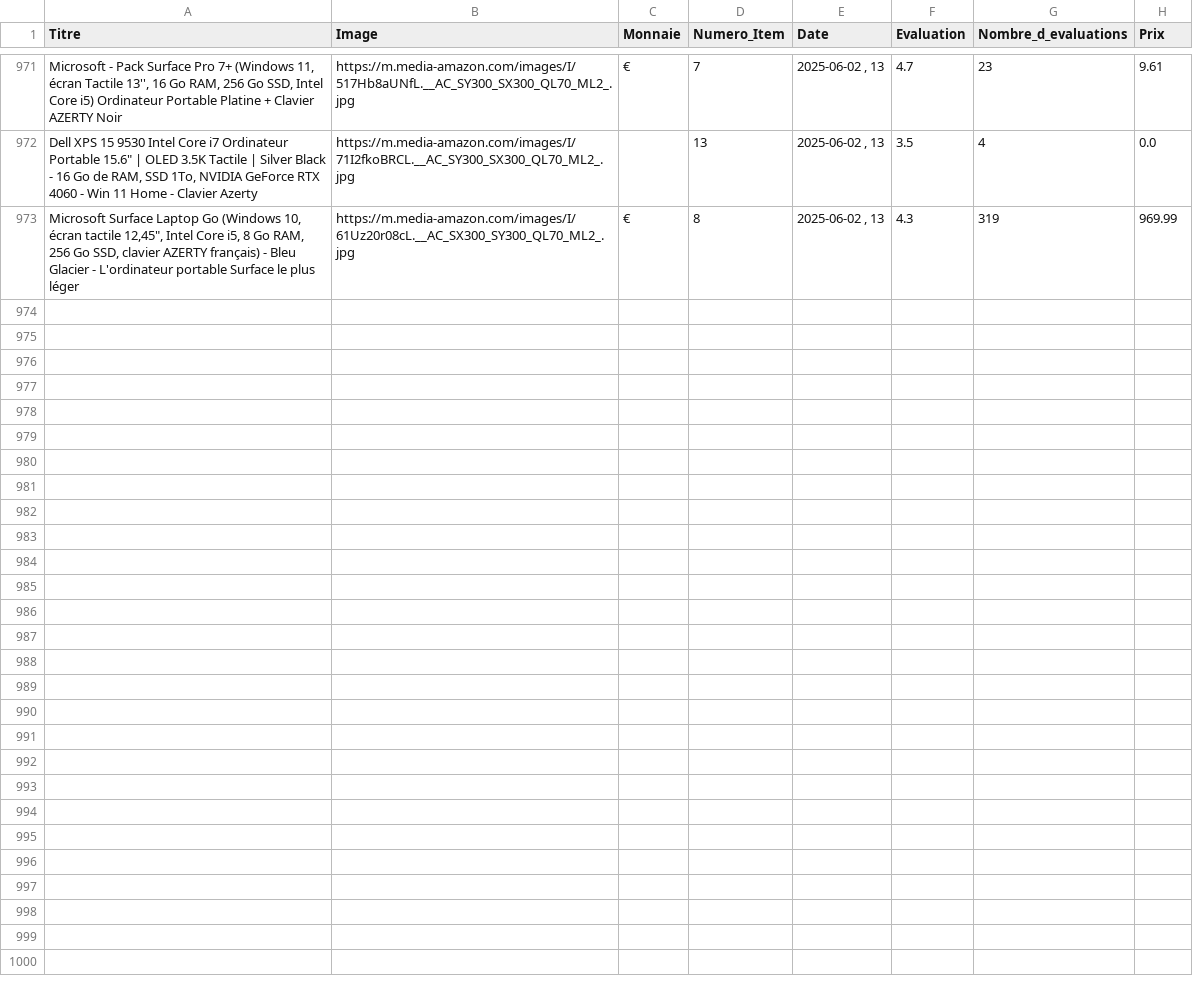
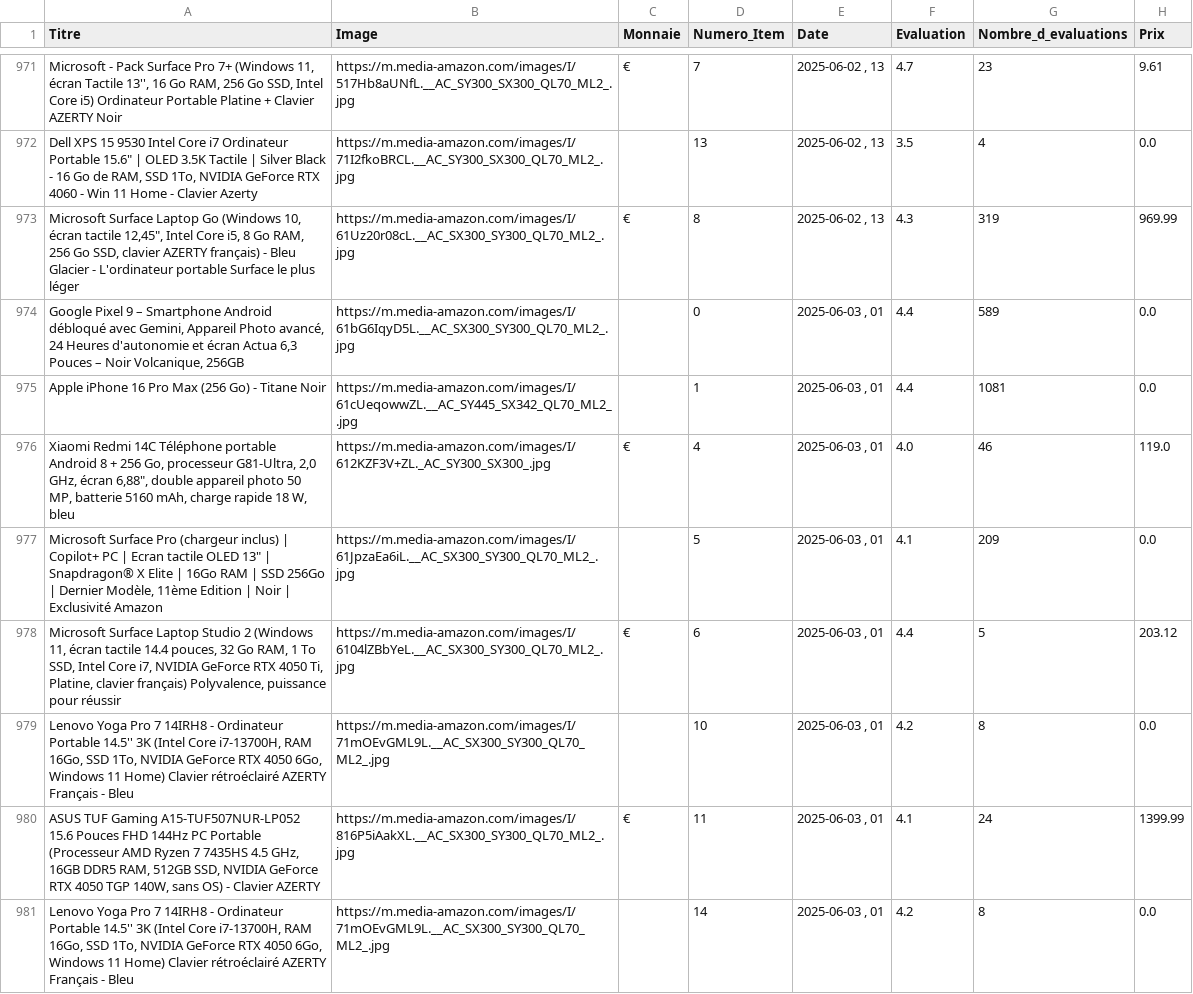
Before and after one commit to User510991/WebscrapAmazon_project, a CSV file: amazon_products.csv, drawn as a sheet; only a part is shown, gaps mark what is left out.

```diff
--- a/amazon_products.csv
+++ b/amazon_products.csv
@@ -973 +973,9 @@
 "Microsoft Surface Laptop Go (Windows 10, écran tactile 12,45"", Intel Core i5, 8 Go RAM, 256 Go SSD, clavier AZERTY français) - Bleu Glacier - L'ordinateur portable Surface le plus léger","https://m.media-amazon.com/images/I/61Uz20r08cL.__AC_SX300_SY300_QL70_ML2_.jpg","€",8,"2025-06-02 , 13",4.3,319,969.99
+"Google Pixel 9 – Smartphone Android débloqué avec Gemini, Appareil Photo avancé, 24 Heures d'autonomie et écran Actua 6,3 Pouces – Noir Volcanique, 256GB","https://m.media-amazon.com/images/I/61bG6IqyD5L.__AC_SX300_SY300_QL70_ML2_.jpg","",0,"2025-06-03 , 01",4.4,589,0.0
+"Apple iPhone 16 Pro Max (256 Go) - Titane Noir","https://m.media-amazon.com/images/I/61cUeqowwZL.__AC_SY445_SX342_QL70_ML2_.jpg","",1,"2025-06-03 , 01",4.4,1081,0.0
+"Xiaomi Redmi 14C Téléphone portable Android 8 + 256 Go, processeur G81-Ultra, 2,0 GHz, écran 6,88"", double appareil photo 50 MP, batterie 5160 mAh, charge rapide 18 W, bleu","https://m.media-amazon.com/images/I/612KZF3V+ZL._AC_SY300_SX300_.jpg","€",4,"2025-06-03 , 01",4.0,46,119.0
+"Microsoft Surface Pro (chargeur inclus) | Copilot+ PC | Ecran tactile OLED 13"" | Snapdragon® X Elite | 16Go RAM | SSD 256Go | Dernier Modèle, 11ème Edition | Noir | Exclusivité Amazon","https://m.media-amazon.com/images/I/61JpzaEa6iL.__AC_SX300_SY300_QL70_ML2_.jpg","",5,"2025-06-03 , 01",4.1,209,0.0
+"Microsoft Surface Laptop Studio 2 (Windows 11, écran tactile 14.4 pouces, 32 Go RAM, 1 To SSD, Intel Core i7, NVIDIA GeForce RTX 4050 Ti, Platine, clavier français) Polyvalence, puissance pour réussir","https://m.media-amazon.com/images/I/6104lZBbYeL.__AC_SX300_SY300_QL70_ML2_.jpg","€",6,"2025-06-03 , 01",4.4,5,203.12
+"Lenovo Yoga Pro 7 14IRH8 - Ordinateur Portable 14.5'' 3K (Intel Core i7-13700H, RAM 16Go, SSD 1To, NVIDIA GeForce RTX 4050 6Go, Windows 11 Home) Clavier rétroéclairé AZERTY Français - Bleu","https://m.media-amazon.com/images/I/71mOEvGML9L.__AC_SX300_SY300_QL70_ML2_.jpg","",10,"2025-06-03 , 01",4.2,8,0.0
+"ASUS TUF Gaming A15-TUF507NUR-LP052 15.6 Pouces FHD 144Hz PC Portable (Processeur AMD Ryzen 7 7435HS 4.5 GHz, 16GB DDR5 RAM, 512GB SSD, NVIDIA GeForce RTX 4050 TGP 140W, sans OS) - Clavier AZERTY","https://m.media-amazon.com/images/I/816P5iAakXL.__AC_SX300_SY300_QL70_ML2_.jpg","€",11,"2025-06-03 , 01",4.1,24,1399.99
+"Lenovo Yoga Pro 7 14IRH8 - Ordinateur Portable 14.5'' 3K (Intel Core i7-13700H, RAM 16Go, SSD 1To, NVIDIA GeForce RTX 4050 6Go, Windows 11 Home) Clavier rétroéclairé AZERTY Français - Bleu","https://m.media-amazon.com/images/I/71mOEvGML9L.__AC_SX300_SY300_QL70_ML2_.jpg","",14,"2025-06-03 , 01",4.2,8,0.0
```
